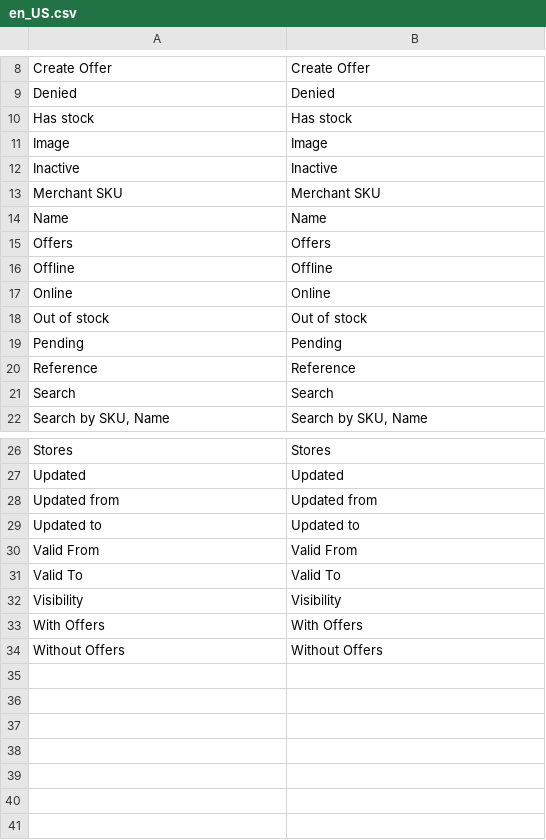
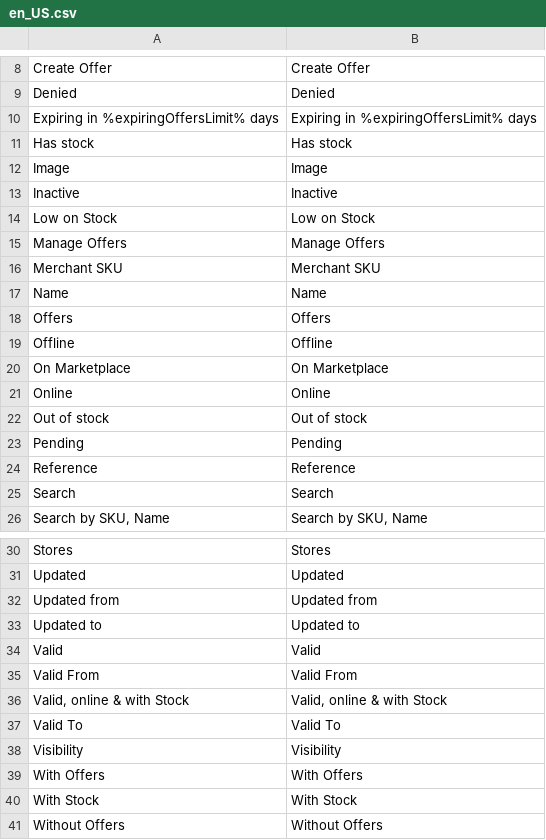
Before and after one commit to spryker/product-offer-merchant-portal-gui, a CSV file: data/translation/Zed/en_US.csv, drawn as a sheet; only a part is shown, gaps mark what is left out; the diff names each change by its address in the sheet, - before the commit and + after, or states it on an @@ line.

```diff
--- a/data/translation/Zed/en_US.csv
+++ b/data/translation/Zed/en_US.csv
+row 10: Expiring in %expiringOffersLimit% days | Expiring in %expiringOffersLimit% days
+row 14: Low on Stock | Low on Stock
+row 15: Manage Offers | Manage Offers
+row 20: On Marketplace | On Marketplace
+row 34: Valid | Valid
+row 36: Valid, online & with Stock | Valid, online & with Stock
+row 40: With Stock | With Stock
```
Also changed, not shown: data/translation/Zed/de_DE.csv, 1 other file.
